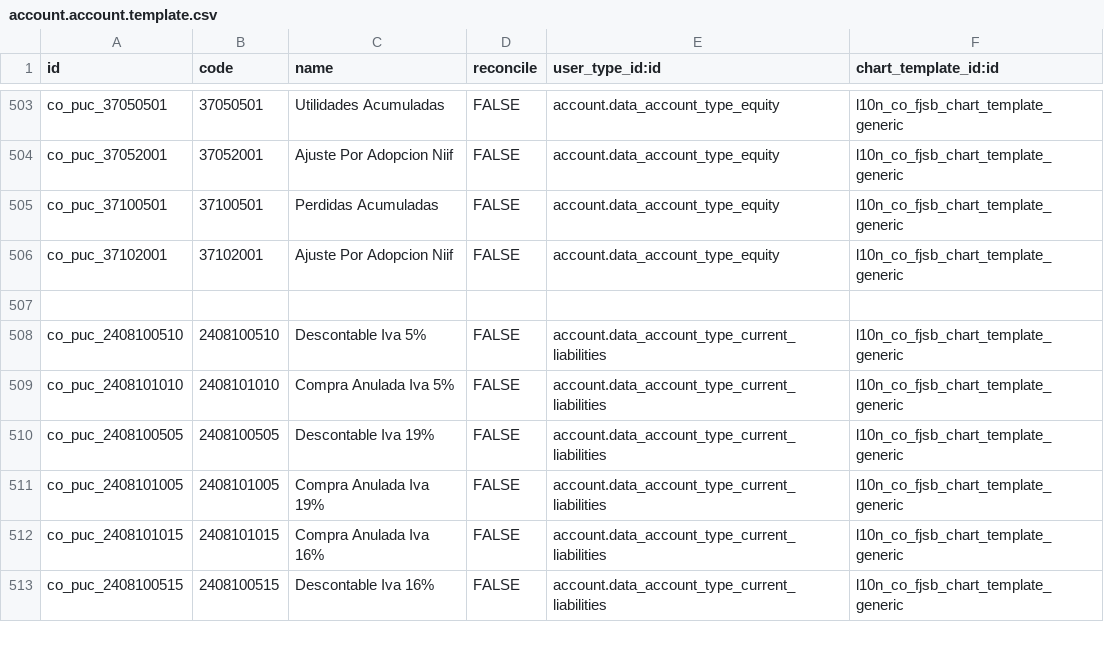
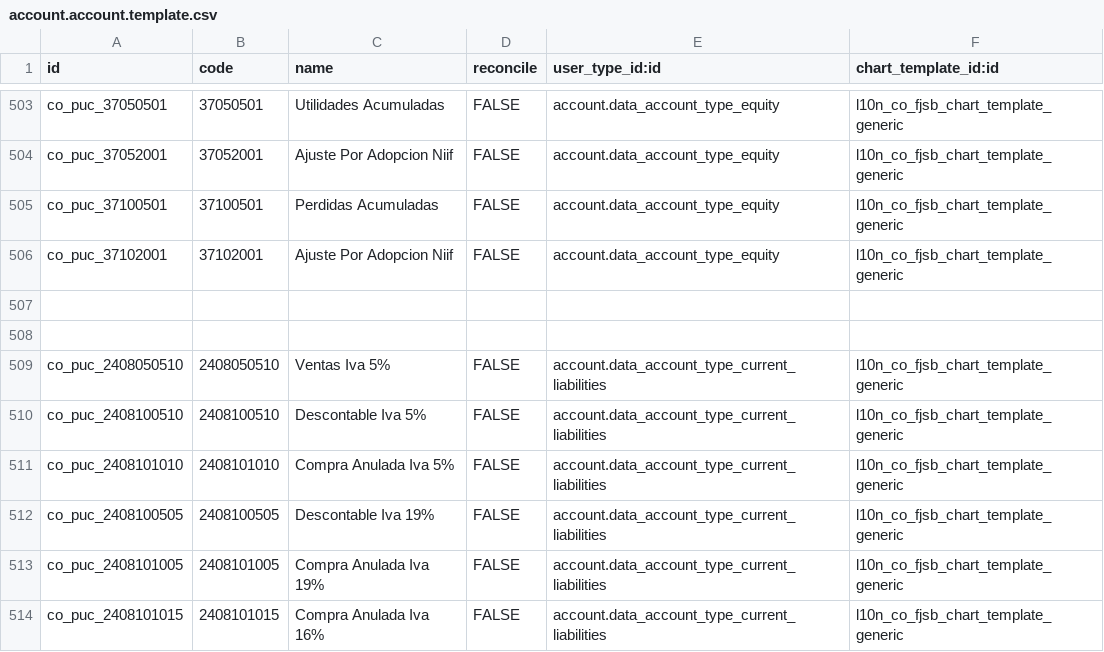
Before and after one commit to xpheragroup/Talento-Humano, a CSV file: l10n_co_fjsb/data/account.account.template.csv, drawn as a sheet; only a part is shown, gaps mark what is left out; the shorter side is filled out with more unchanged rows; the diff names each change by its address in the sheet, - before the commit and + after, or states it on an @@ line.

Commit message:
Add: Plan contable PUC FJSB. Fix IVA account.

```diff
--- a/l10n_co_fjsb/data/account.account.template.csv
+++ b/l10n_co_fjsb/data/account.account.template.csv
+row 508: (empty)
+row 509: co_puc_2408050510 | 2408050510 | Ventas Iva 5% | FALSE | account.data_account_type_current_liabilities | l10n_co_fjsb_chart_template_generic
```
